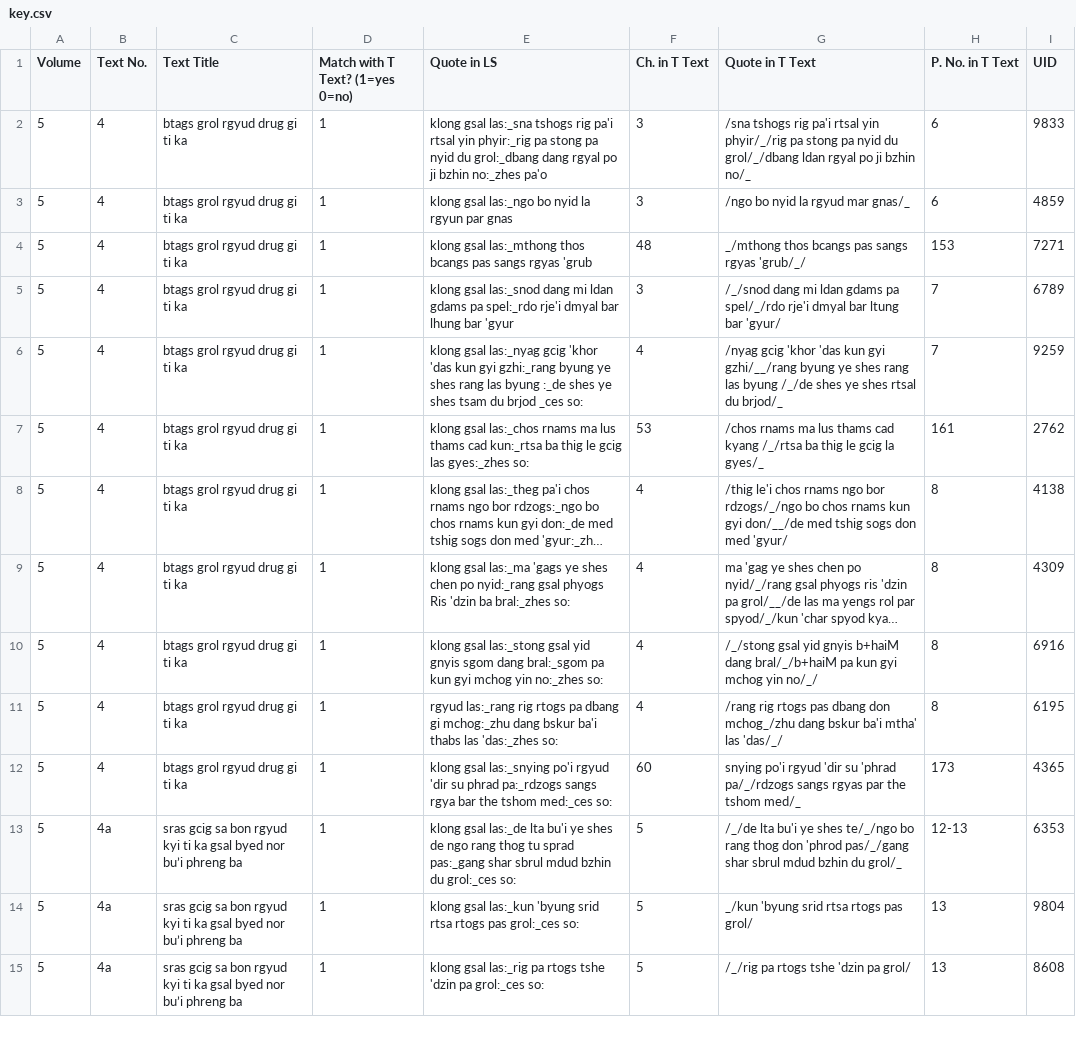
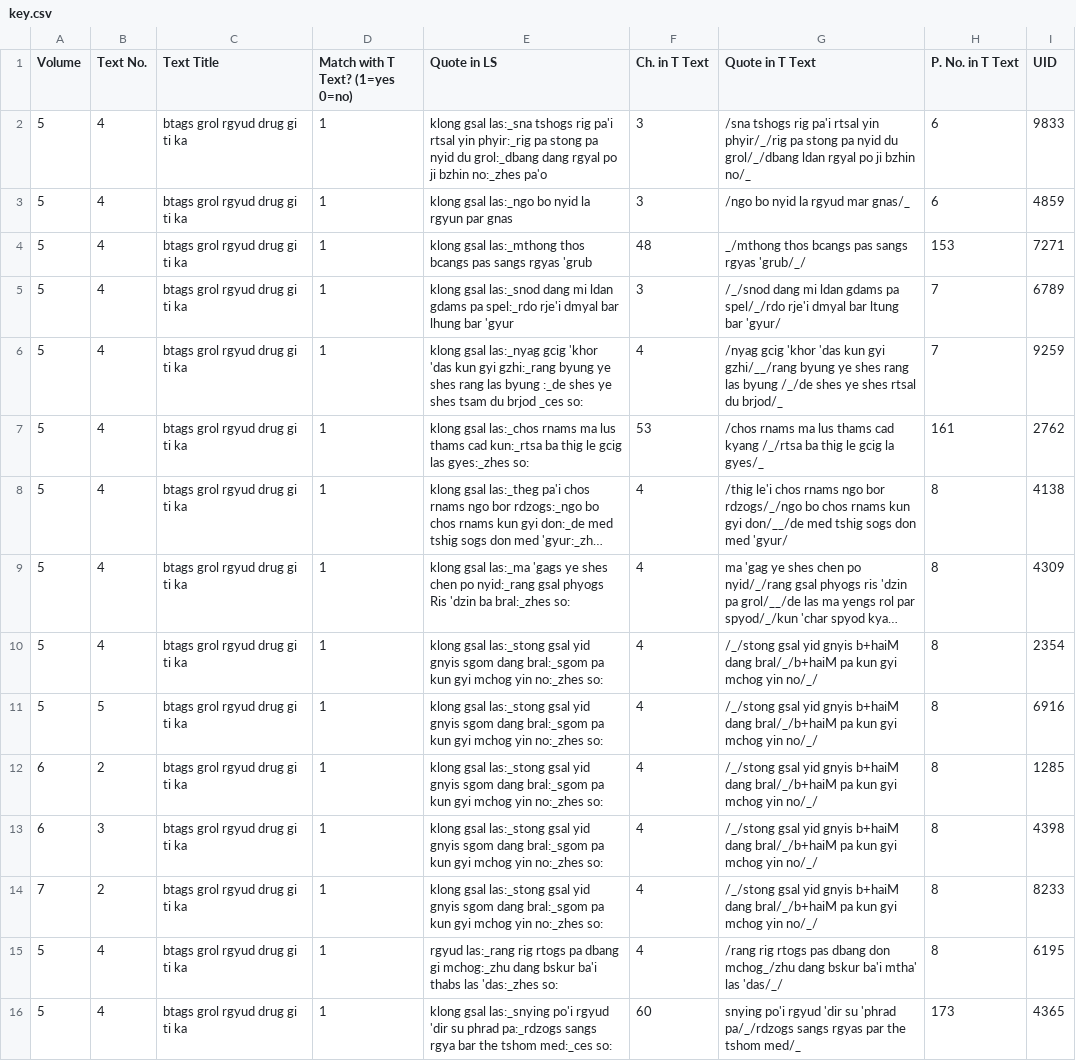
Before and after one commit to aftab-h/klong-gsal-bar-ma-heatmap, a CSV file: key.csv, drawn as a sheet; only a part is shown; the shorter side is filled out with more unchanged rows; long unchanged cells end in …; the diff names each change by its address in the sheet, - before the commit and + after, or states it on an @@ line.

Commit message:
changed key csv to have multipe citations of a t text line.

```diff
--- a/key.csv
+++ b/key.csv
-I10 (UID): 6916
+I10 (UID): 2354
+row 11: 5 | 5 | btags grol rgyud drug gi ti ka | 1 | klong gsal las:_stong gsal yid gnyis sgom dang bral:_sgom pa kun gyi mchog yin no:_zhes so: | 4 | /_/stong gsal yid gnyis b+haiM dang bral/_/b+haiM pa kun gyi mchog yin no/_/ | 8 | 6916
+row 12: 6 | 2 | btags grol rgyud drug gi ti ka | 1 | klong gsal las:_stong gsal yid gnyis sgom dang bral:_sgom pa kun gyi mchog yin no:_zhes so: | 4 | /_/stong gsal yid gnyis b+haiM dang bral/_/b+haiM pa kun gyi mchog yin no/_/ | 8 | 1285
+row 13: 6 | 3 | btags grol rgyud drug gi ti ka | 1 | klong gsal las:_stong gsal yid gnyis sgom dang bral:_sgom pa kun gyi mchog yin no:_zhes so: | 4 | /_/stong gsal yid gnyis b+haiM dang bral/_/b+haiM pa kun gyi mchog yin no/_/ | 8 | 4398
+row 14: 7 | 2 | btags grol rgyud drug gi ti ka | 1 | klong gsal las:_stong gsal yid gnyis sgom dang bral:_sgom pa kun gyi mchog yin no:_zhes so: | 4 | /_/stong gsal yid gnyis b+haiM dang bral/_/b+haiM pa kun gyi mchog yin no/_/ | 8 | 8233
```
Also changed, not shown: 1 other file.
